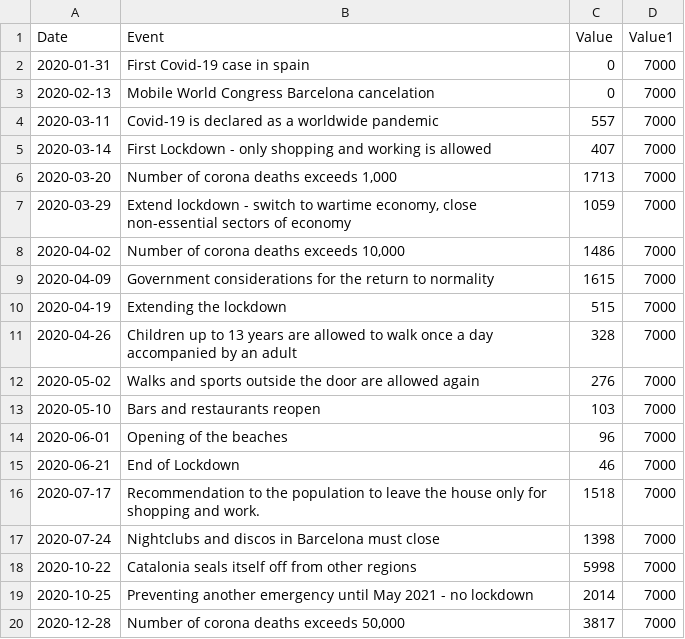
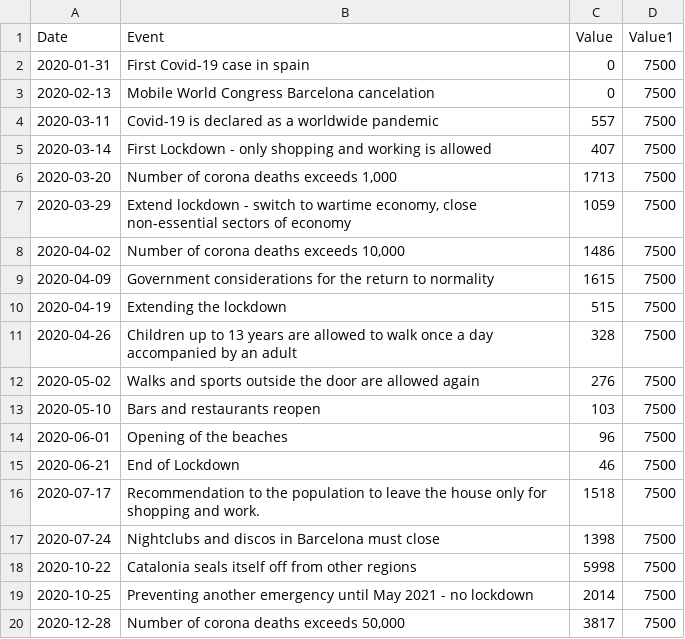
Before and after one commit to lolasch/gogreen, a CSV file: daten/maßnahmen.csv, drawn as a sheet.

```diff
--- a/daten/maßnahmen.csv
+++ b/daten/maßnahmen.csv
@@ -1,20 +1,20 @@
 Date,Event,Value,Value1
-2020-01-31,First Covid-19 case in spain,0,7000
-2020-02-13,Mobile World Congress Barcelona cancelation,0,7000
-2020-03-11,Covid-19 is declared as a worldwide pandemic,557,7000
-2020-03-14,First Lockdown - only shopping and working is allowed,407,7000
-2020-03-20,"Number of corona deaths exceeds 1,000",1713,7000
-2020-03-29,"Extend lockdown - switch to wartime economy, close non-essential sectors of economy",1059,7000
-2020-04-02,"Number of corona deaths exceeds 10,000",1486,7000
-2020-04-09,Government considerations for the return to normality,1615,7000
-2020-04-19,Extending the lockdown,515,7000
-2020-04-26,Children up to 13 years are allowed to walk once a day accompanied by an adult,328,7000
-2020-05-02,Walks and sports outside the door are allowed again,276,7000
-2020-05-10,Bars and restaurants reopen,103,7000
-2020-06-01,Opening of the beaches,96,7000
-2020-06-21,End of Lockdown,46,7000
-2020-07-17,Recommendation to the population to leave the house only for shopping and work.,1518,7000
-2020-07-24,Nightclubs and discos in Barcelona must close,1398,7000
-2020-10-22,Catalonia seals itself off from other regions,5998,7000
-2020-10-25,Preventing another emergency until May 2021 - no lockdown,2014,7000
-2020-12-28,"Number of corona deaths exceeds 50,000",3817,7000
+2020-01-31,First Covid-19 case in spain,0,7500
+2020-02-13,Mobile World Congress Barcelona cancelation,0,7500
+2020-03-11,Covid-19 is declared as a worldwide pandemic,557,7500
+2020-03-14,First Lockdown - only shopping and working is allowed,407,7500
+2020-03-20,"Number of corona deaths exceeds 1,000",1713,7500
+2020-03-29,"Extend lockdown - switch to wartime economy, close non-essential sectors of economy",1059,7500
+2020-04-02,"Number of corona deaths exceeds 10,000",1486,7500
+2020-04-09,Government considerations for the return to normality,1615,7500
+2020-04-19,Extending the lockdown,515,7500
+2020-04-26,Children up to 13 years are allowed to walk once a day accompanied by an adult,328,7500
+2020-05-02,Walks and sports outside the door are allowed again,276,7500
+2020-05-10,Bars and restaurants reopen,103,7500
+2020-06-01,Opening of the beaches,96,7500
+2020-06-21,End of Lockdown,46,7500
+2020-07-17,Recommendation to the population to leave the house only for shopping and work.,1518,7500
+2020-07-24,Nightclubs and discos in Barcelona must close,1398,7500
+2020-10-22,Catalonia seals itself off from other regions,5998,7500
+2020-10-25,Preventing another emergency until May 2021 - no lockdown,2014,7500
+2020-12-28,"Number of corona deaths exceeds 50,000",3817,7500
```
Also changed, not shown: 2 other files.
